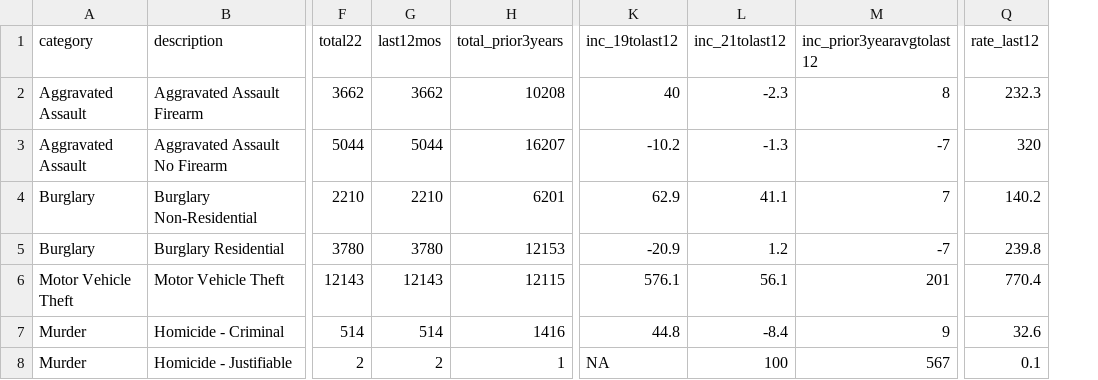
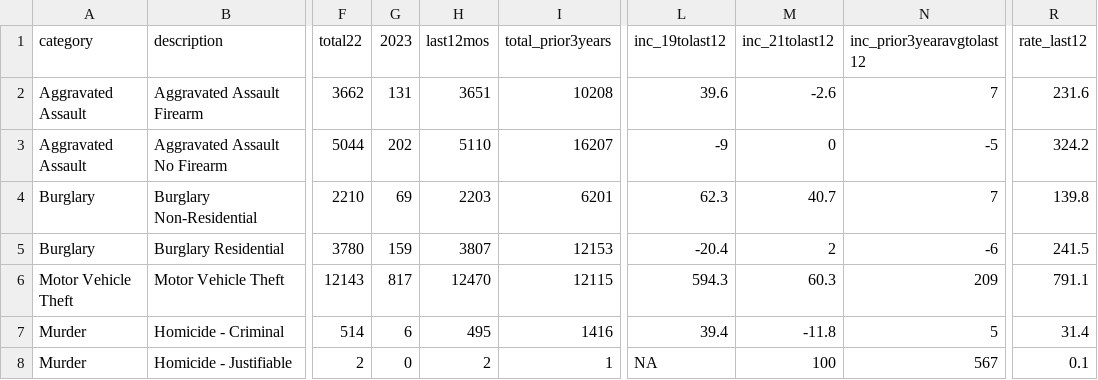
Before and after one commit to abcotvdata/safetytracker_philadelphia, a CSV file: data/output/city/citywide_detailed.csv, drawn as a sheet; only a part is shown, gaps mark what is left out; addresses are those after the commit; the diff covers the shown part only; the diff names each change by its address in the sheet, - before the commit and + after, or states it on an @@ line.

```diff
--- a/data/output/city/citywide_detailed.csv
+++ b/data/output/city/citywide_detailed.csv
+column G (2023), rows 2-8: 131 | 202 | 69 | 159 | 817 | 6 | 0
-H2 (last12mos): 3662
+H2 (last12mos): 3651
-L2 (inc_19tolast12): 40
+L2 (inc_19tolast12): 39.6
-M2 (inc_21tolast12): -2.3
+M2 (inc_21tolast12): -2.6
-N2 (inc_prior3yearavgtolast12): 8
+N2 (inc_prior3yearavgtolast12): 7
-R2 (rate_last12): 232.3
+R2 (rate_last12): 231.6
-H3 (last12mos): 5044
+H3 (last12mos): 5110
-L3 (inc_19tolast12): -10.2
+L3 (inc_19tolast12): -9
-M3 (inc_21tolast12): -1.3
+M3 (inc_21tolast12): 0
-N3 (inc_prior3yearavgtolast12): -7
+N3 (inc_prior3yearavgtolast12): -5
-R3 (rate_last12): 320
+R3 (rate_last12): 324.2
-H4 (last12mos): 2210
+H4 (last12mos): 2203
-L4 (inc_19tolast12): 62.9
+L4 (inc_19tolast12): 62.3
-M4 (inc_21tolast12): 41.1
+M4 (inc_21tolast12): 40.7
-R4 (rate_last12): 140.2
+R4 (rate_last12): 139.8
-H5 (last12mos): 3780
+H5 (last12mos): 3807
-L5 (inc_19tolast12): -20.9
+L5 (inc_19tolast12): -20.4
-M5 (inc_21tolast12): 1.2
+M5 (inc_21tolast12): 2
-N5 (inc_prior3yearavgtolast12): -7
+N5 (inc_prior3yearavgtolast12): -6
-R5 (rate_last12): 239.8
+R5 (rate_last12): 241.5
-H6 (last12mos): 12143
+H6 (last12mos): 12470
-L6 (inc_19tolast12): 576.1
+L6 (inc_19tolast12): 594.3
-M6 (inc_21tolast12): 56.1
+M6 (inc_21tolast12): 60.3
-N6 (inc_prior3yearavgtolast12): 201
+N6 (inc_prior3yearavgtolast12): 209
-R6 (rate_last12): 770.4
+R6 (rate_last12): 791.1
-H7 (last12mos): 514
+H7 (last12mos): 495
-L7 (inc_19tolast12): 44.8
+L7 (inc_19tolast12): 39.4
-M7 (inc_21tolast12): -8.4
+M7 (inc_21tolast12): -11.8
-N7 (inc_prior3yearavgtolast12): 9
+N7 (inc_prior3yearavgtolast12): 5
-R7 (rate_last12): 32.6
+R7 (rate_last12): 31.4
```
Also changed, not shown: 102 edited cells elsewhere in this file, data/output/districts/district_category.csv, data/output/districts/district_detailed.csv, 48 other files.
